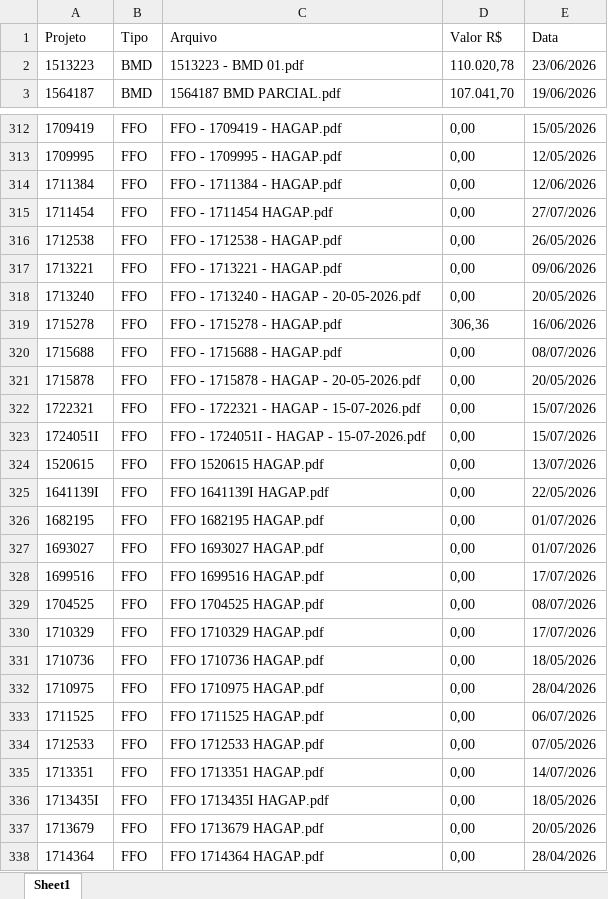
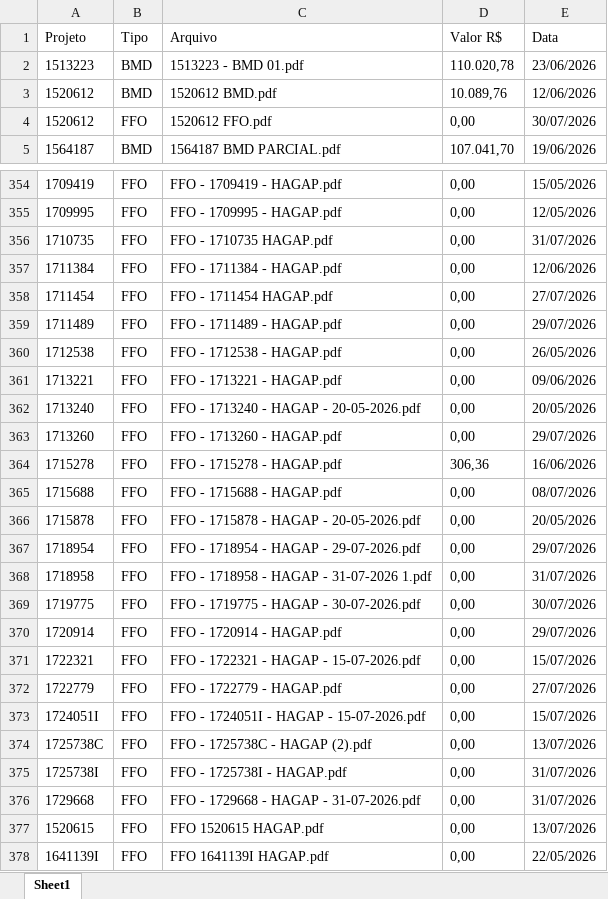
Before and after one commit to gabrielmedeirosasp-ops/HAGAP, an Excel workbook: medicoes.xlsx, sheet Sheet1, drawn as a sheet; only a part is shown, gaps mark what is left out; the shorter side is filled out with more unchanged rows; values as stored, in another font and other column widths than the file's, no borders; the diff covers the shown part only; the diff names each change by its address in the sheet, - before the commit and + after, or states it on an @@ line.

```diff
--- a/medicoes.xlsx (sheet Sheet1)
+++ b/medicoes.xlsx (sheet Sheet1)
+row 3: 1520612 | BMD | 1520612 BMD.pdf | 10.089,76 | 12/06/2026
+row 4: 1520612 | FFO | 1520612 FFO.pdf | 0,00 | 30/07/2026
+row 356: 1710735 | FFO | FFO - 1710735 HAGAP.pdf | 0,00 | 31/07/2026
+row 359: 1711489 | FFO | FFO - 1711489 - HAGAP.pdf | 0,00 | 29/07/2026
+row 363: 1713260 | FFO | FFO - 1713260 - HAGAP.pdf | 0,00 | 29/07/2026
+row 367: 1718954 | FFO | FFO - 1718954 - HAGAP - 29-07-2026.pdf | 0,00 | 29/07/2026
+row 368: 1718958 | FFO | FFO - 1718958 - HAGAP - 31-07-2026 1.pdf | 0,00 | 31/07/2026
+row 369: 1719775 | FFO | FFO - 1719775 - HAGAP - 30-07-2026.pdf | 0,00 | 30/07/2026
+row 370: 1720914 | FFO | FFO - 1720914 - HAGAP.pdf | 0,00 | 29/07/2026
+row 372: 1722779 | FFO | FFO - 1722779 - HAGAP.pdf | 0,00 | 27/07/2026
+row 374: 1725738C | FFO | FFO - 1725738C - HAGAP (2).pdf | 0,00 | 13/07/2026
+row 375: 1725738I | FFO | FFO - 1725738I - HAGAP.pdf | 0,00 | 31/07/2026
+row 376: 1729668 | FFO | FFO - 1729668 - HAGAP - 31-07-2026.pdf | 0,00 | 31/07/2026
```
Also changed, not shown: 50 added rows elsewhere in this sheet, analise_financeira.xlsx, materiais_por_projeto.xlsx, 4 other files.
